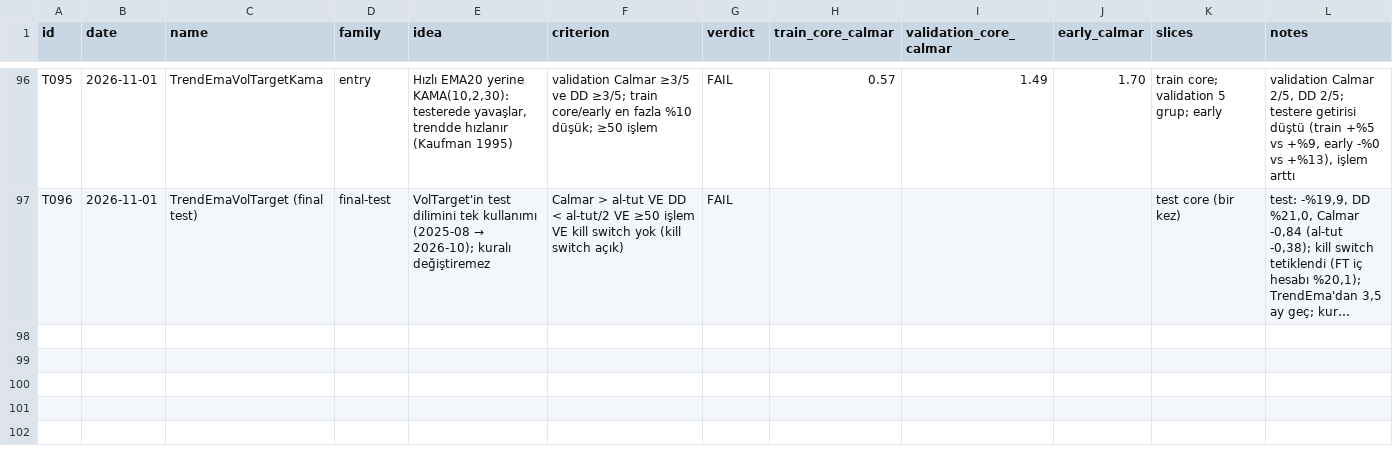
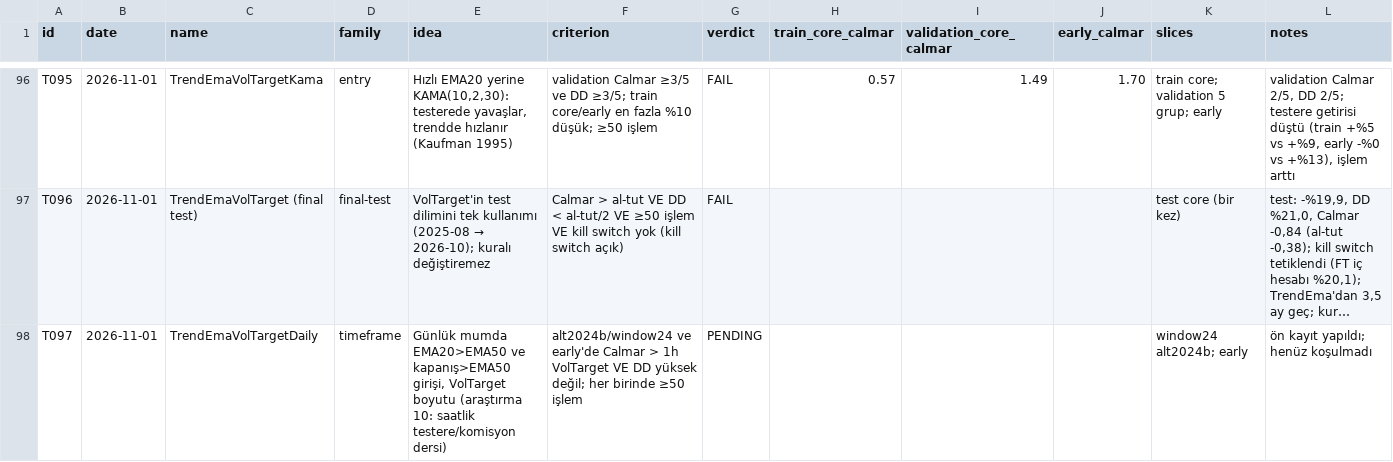
Before and after one commit to mertrumi-dev/ft-lab, a CSV file: docs/trials.csv, drawn as a sheet; only a part is shown, gaps mark what is left out; long unchanged cells end in …; the diff names each change by its address in the sheet, - before the commit and + after, or states it on an @@ line.

```diff
--- a/docs/trials.csv
+++ b/docs/trials.csv
+row 98: T097 | 2026-11-01 | TrendEmaVolTargetDaily | timeframe | Günlük mumda EMA20>EMA50 ve kapanış>EMA50 girişi, VolTarget boyutu (araştırma 10: saatlik testere/komisyon dersi) | alt2024b/window24 ve early'de Calmar > 1h VolTarget VE DD yüksek değil; her birinde ≥50 işlem | PENDING |  |  |  | window24 alt2024b; early | ön kayıt yapıldı; henüz koşulmadı
```
Also changed, not shown: 7 other files.
